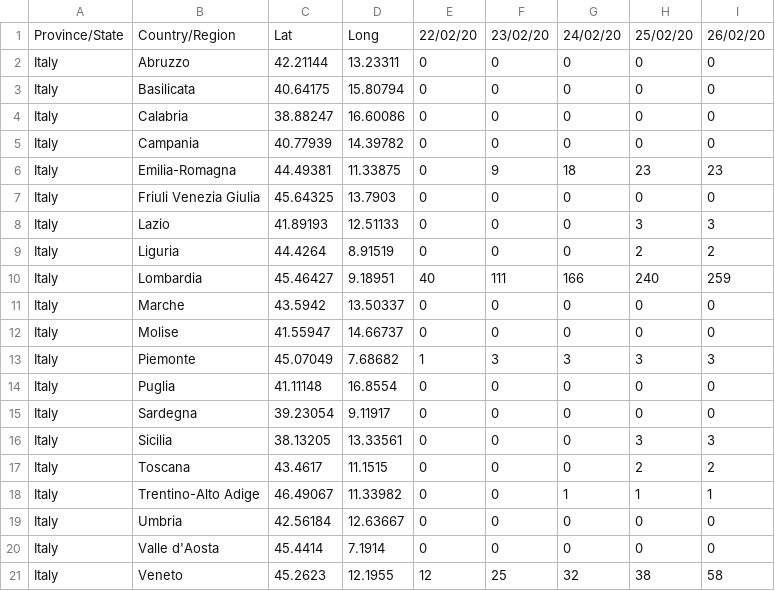
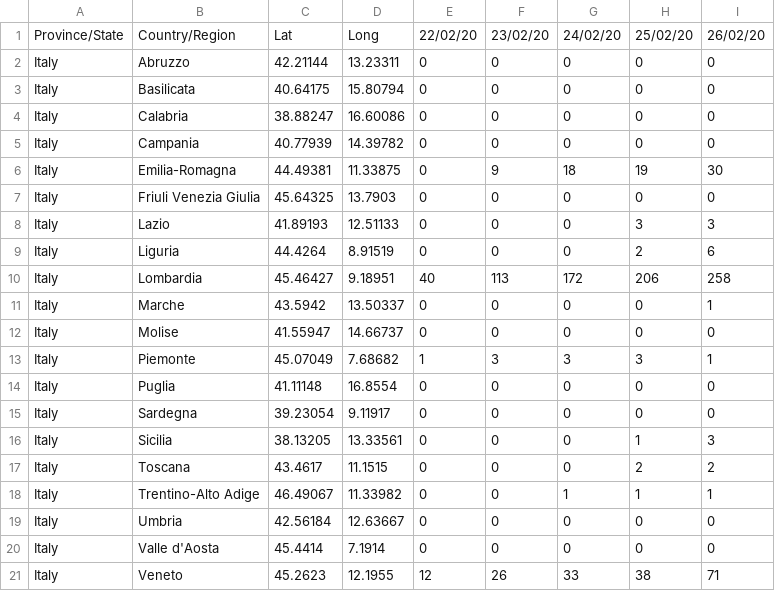
Before and after one commit to FabioMolinaris/COVID-19-ITA, a CSV file: covid-19_data/covid-19_time_series/time_series_19-covid-Confirmed.csv, drawn as a sheet.

```diff
--- a/covid-19_data/covid-19_time_series/time_series_19-covid-Confirmed.csv
+++ b/covid-19_data/covid-19_time_series/time_series_19-covid-Confirmed.csv
@@ -5,13 +5,13 @@ Italy,Calabria,38.88247,16.60086,0,0,0,0,0
 Italy,Campania,40.77939,14.39782,0,0,0,0,0
-Italy,Emilia-Romagna,44.49381,11.33875,0,9,18,23,23
+Italy,Emilia-Romagna,44.49381,11.33875,0,9,18,19,30
 Italy,Friuli Venezia Giulia,45.64325,13.7903,0,0,0,0,0
 Italy,Lazio,41.89193,12.51133,0,0,0,3,3
-Italy,Liguria,44.4264,8.91519,0,0,0,2,2
-Italy,Lombardia,45.46427,9.18951,40,111,166,240,259
-Italy,Marche,43.5942,13.50337,0,0,0,0,0
+Italy,Liguria,44.4264,8.91519,0,0,0,2,6
+Italy,Lombardia,45.46427,9.18951,40,113,172,206,258
+Italy,Marche,43.5942,13.50337,0,0,0,0,1
 Italy,Molise,41.55947,14.66737,0,0,0,0,0
-Italy,Piemonte,45.07049,7.68682,1,3,3,3,3
+Italy,Piemonte,45.07049,7.68682,1,3,3,3,1
 Italy,Puglia,41.11148,16.8554,0,0,0,0,0
 Italy,Sardegna,39.23054,9.11917,0,0,0,0,0
-Italy,Sicilia,38.13205,13.33561,0,0,0,3,3
+Italy,Sicilia,38.13205,13.33561,0,0,0,1,3
 Italy,Toscana,43.4617,11.1515,0,0,0,2,2
@@ -20,2 +20,2 @@ Italy,Umbria,42.56184,12.63667,0,0,0,0,0
 Italy,Valle d'Aosta,45.4414,7.1914,0,0,0,0,0
-Italy,Veneto,45.2623,12.1955,12,25,32,38,58
+Italy,Veneto,45.2623,12.1955,12,26,33,38,71
```
Also changed, not shown: covid-19_data/covid-19_daily_reports/2020-02-26.csv, covid-19_data/covid-19_time_series/time_series_19-covid-Recovered.csv, 2 other files.
